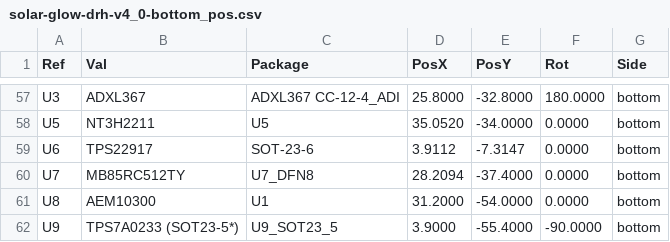
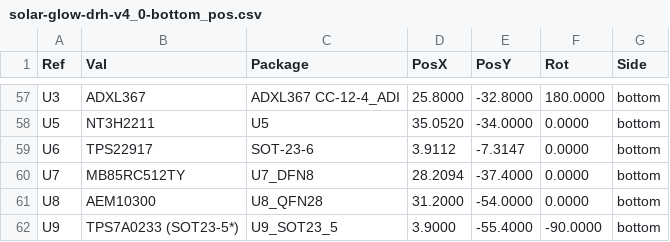
Before and after one commit to devinhorowitz/solar-business-card, a CSV file: Generated/fabdocs/solar-glow-drh-v4_0-bottom_pos.csv, drawn as a sheet; only a part is shown, gaps mark what is left out.

```diff
--- a/Generated/fabdocs/solar-glow-drh-v4_0-bottom_pos.csv
+++ b/Generated/fabdocs/solar-glow-drh-v4_0-bottom_pos.csv
@@ -60,3 +60,3 @@ Ref,Val,Package,PosX,PosY,Rot,Side
 "U7","MB85RC512TY","U7_DFN8",28.2094,-37.4000,0.0000,bottom
-"U8","AEM10300","U1",31.2000,-54.0000,0.0000,bottom
+"U8","AEM10300","U8_QFN28",31.2000,-54.0000,0.0000,bottom
 "U9","TPS7A0233 (SOT23-5*)","U9_SOT23_5",3.9000,-55.4000,-90.0000,bottom
```
Also changed, not shown: Generated/fabdocs/solar-glow-drh-v4_0-bom.csv, 24 other files.
